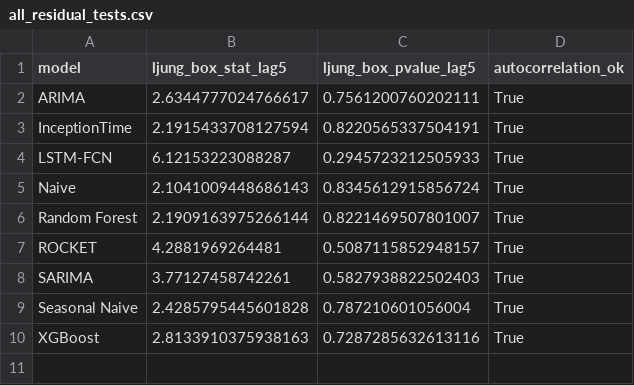
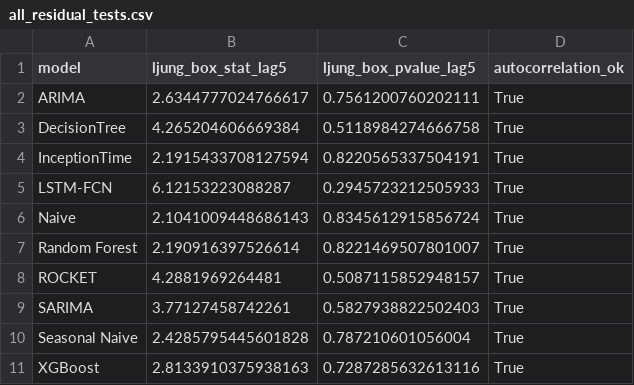
Before and after one commit to Mustafayilmaz01/Deep-Learning-Based-Short-Term-Water-Consumption-Forecasting-in-Textile-Dyeing-Facilities, a CSV file: results_sktime_wwater_ieee/all_residual_tests.csv, drawn as a sheet.

```diff
--- a/results_sktime_wwater_ieee/all_residual_tests.csv
+++ b/results_sktime_wwater_ieee/all_residual_tests.csv
@@ -2,2 +2,3 @@ model,ljung_box_stat_lag5,ljung_box_pvalue_lag5,autocorrelation_ok
 ARIMA,2.6344777024766617,0.7561200760202111,True
+DecisionTree,4.265204606669384,0.5118984274666758,True
 InceptionTime,2.1915433708127594,0.8220565337504191,True
@@ -5,3 +6,3 @@ LSTM-FCN,6.12153223088287,0.2945723212505933,True
 Naive,2.1041009448686143,0.8345612915856724,True
-Random Forest,2.1909163975266144,0.8221469507801007,True
+Random Forest,2.190916397526614,0.8221469507801007,True
 ROCKET,4.2881969264481,0.5087115852948157,True
```
Also changed, not shown: results_sktime_wwater_ieee/RandomForest_val_predictions.csv, results_sktime_wwater_ieee/computation_times.csv, 26 other files.
